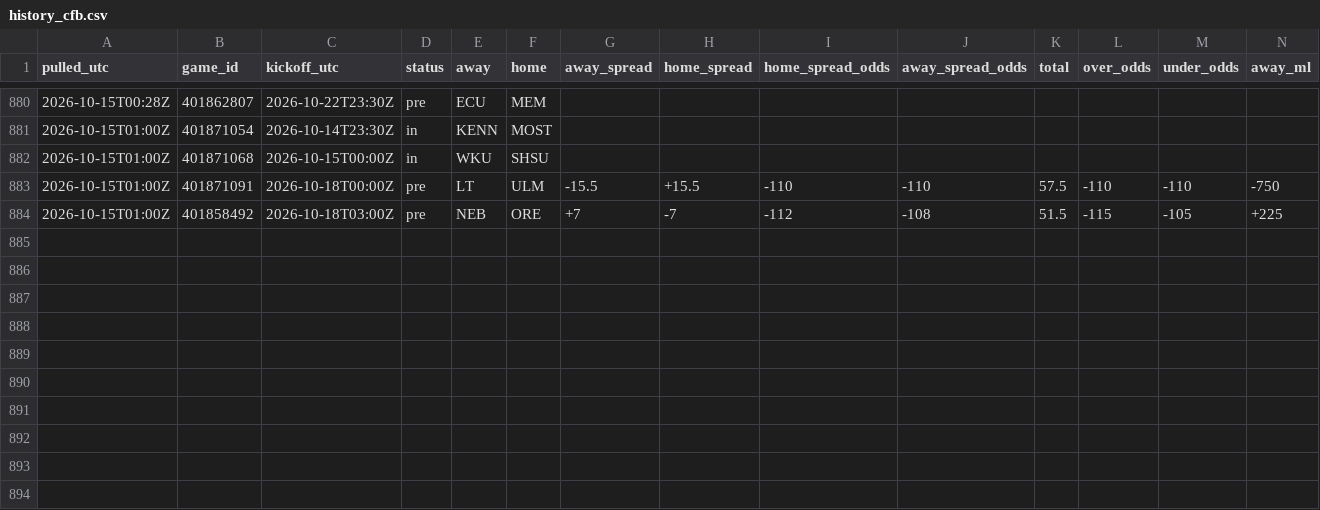
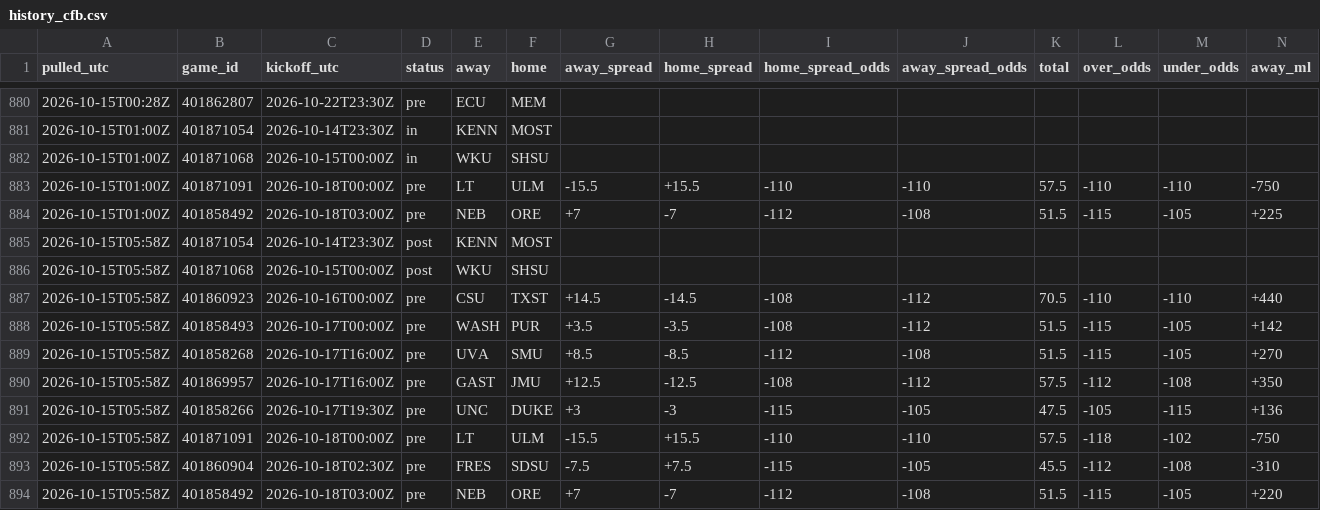
Before and after one commit to tdfarrell/betting-research, a CSV file: data/odds/history_cfb.csv, drawn as a sheet; only a part is shown, gaps mark what is left out; rows hold the shown columns only; the diff names each change by its address in the sheet, - before the commit and + after, or states it on an @@ line.

Commit message:
data: 2026-10-15T05:59Z

```diff
--- a/data/odds/history_cfb.csv
+++ b/data/odds/history_cfb.csv
+row 885: 2026-10-15T05:58Z | 401871054 | 2026-10-14T23:30Z | post | KENN | MOST
+row 886: 2026-10-15T05:58Z | 401871068 | 2026-10-15T00:00Z | post | WKU | SHSU
+row 887: 2026-10-15T05:58Z | 401860923 | 2026-10-16T00:00Z | pre | CSU | TXST | +14.5 | -14.5 | -108 | -112 | 70.5 | -110 | -110 | +440
+row 888: 2026-10-15T05:58Z | 401858493 | 2026-10-17T00:00Z | pre | WASH | PUR | +3.5 | -3.5 | -108 | -112 | 51.5 | -115 | -105 | +142
+row 889: 2026-10-15T05:58Z | 401858268 | 2026-10-17T16:00Z | pre | UVA | SMU | +8.5 | -8.5 | -112 | -108 | 51.5 | -115 | -105 | +270
+row 890: 2026-10-15T05:58Z | 401869957 | 2026-10-17T16:00Z | pre | GAST | JMU | +12.5 | -12.5 | -108 | -112 | 57.5 | -112 | -108 | +350
+row 891: 2026-10-15T05:58Z | 401858266 | 2026-10-17T19:30Z | pre | UNC | DUKE | +3 | -3 | -115 | -105 | 47.5 | -105 | -115 | +136
+row 892: 2026-10-15T05:58Z | 401871091 | 2026-10-18T00:00Z | pre | LT | ULM | -15.5 | +15.5 | -110 | -110 | 57.5 | -118 | -102 | -750
+row 893: 2026-10-15T05:58Z | 401860904 | 2026-10-18T02:30Z | pre | FRES | SDSU | -7.5 | +7.5 | -115 | -105 | 45.5 | -112 | -108 | -310
+row 894: 2026-10-15T05:58Z | 401858492 | 2026-10-18T03:00Z | pre | NEB | ORE | +7 | -7 | -112 | -108 | 51.5 | -115 | -105 | +220
```
Also changed, not shown: data/boards/cfb_2026-10-15.csv, data/boards/cfb_2026-10-17.csv, 23 other files.
